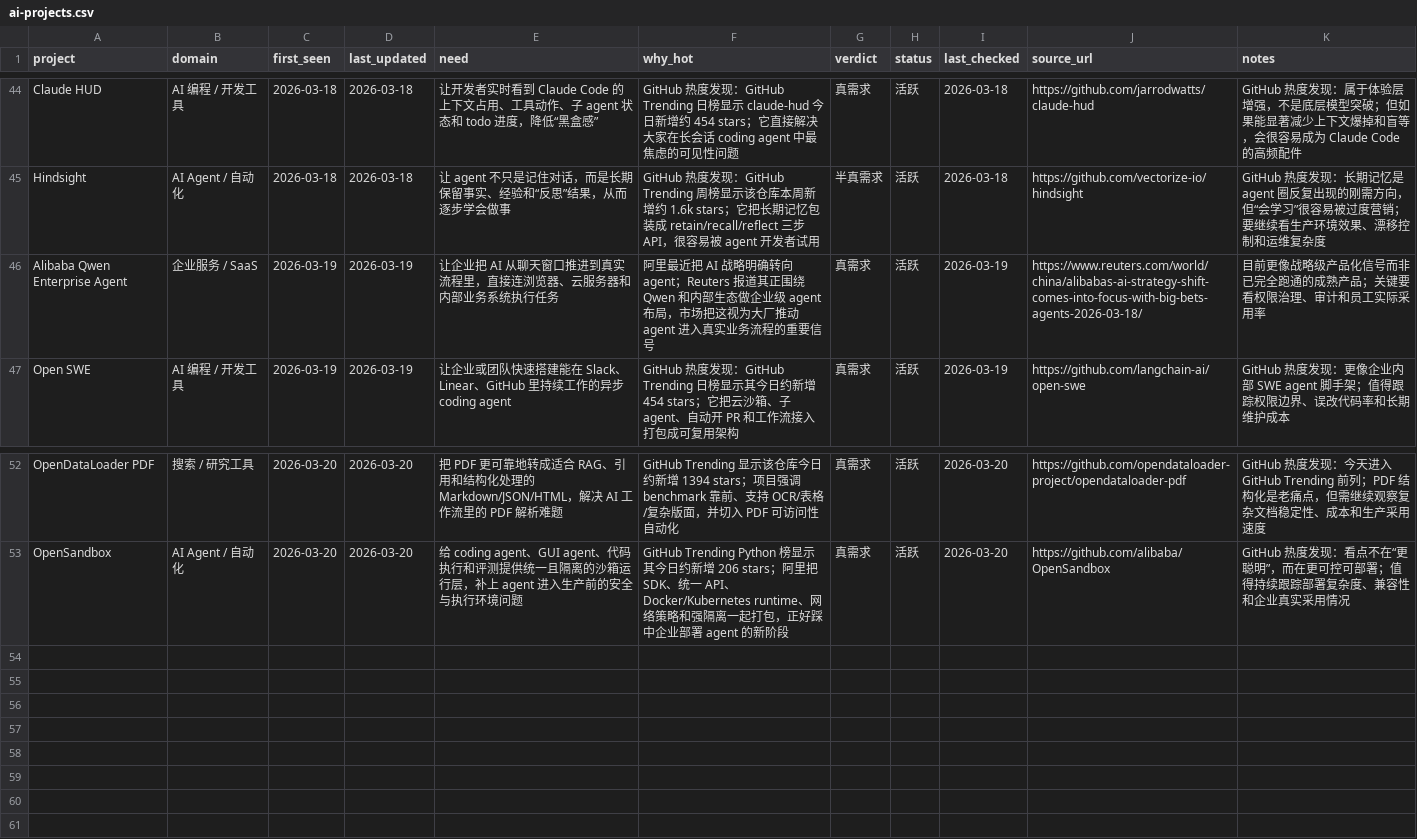
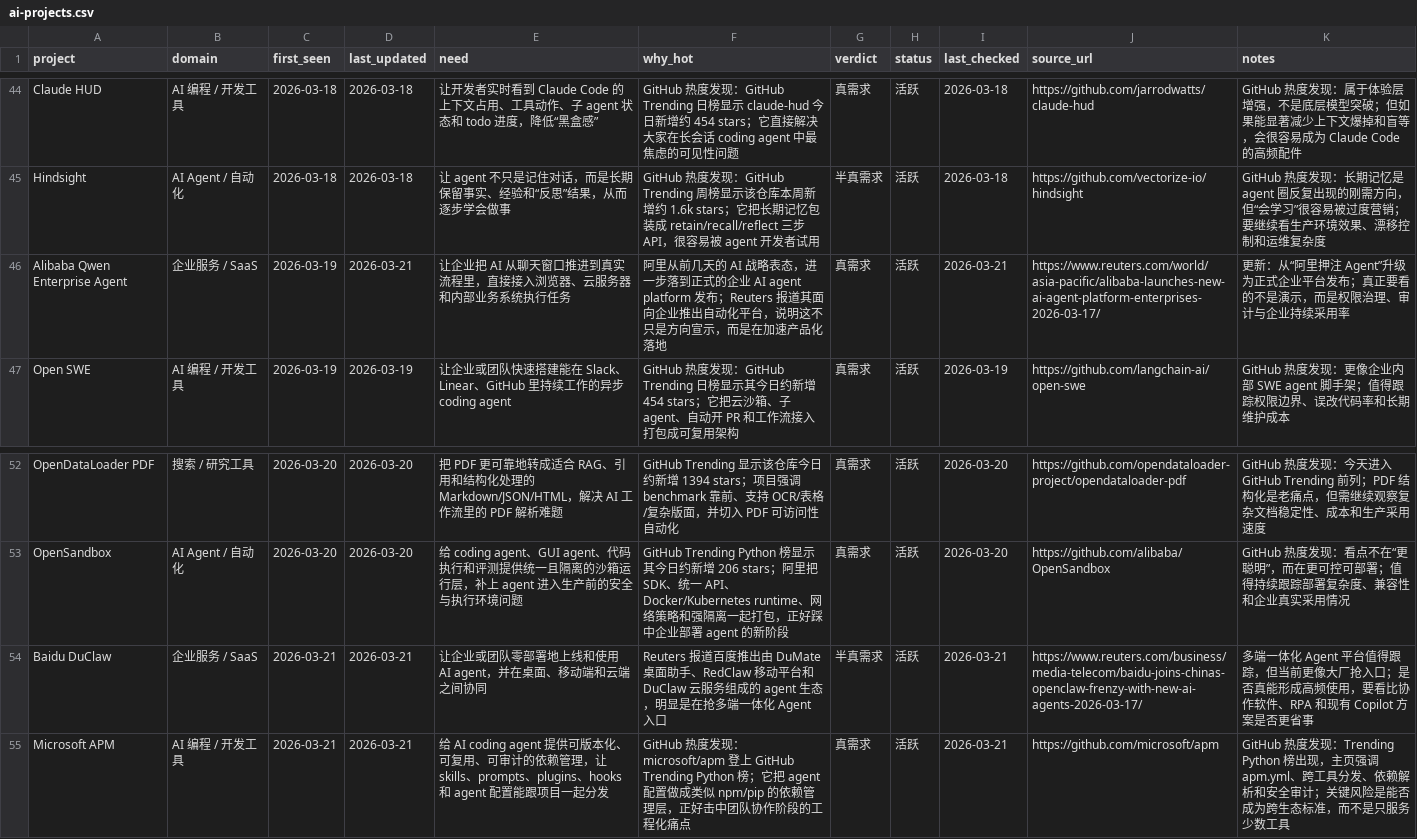
Before and after one commit to KuumaSan/AIProducts, a CSV file: tracking/ai-projects.csv, drawn as a sheet; only a part is shown, gaps mark what is left out.

Commit message:
Daily AI tracker update 2026-03-21

```diff
--- a/tracking/ai-projects.csv
+++ b/tracking/ai-projects.csv
@@ -45,3 +45,3 @@ Claude HUD,AI 编程 / 开发工具,2026-03-18,2026-03-18,让开发者实时看
 Hindsight,AI Agent / 自动化,2026-03-18,2026-03-18,让 agent 不只是记住对话，而是长期保留事实、经验和“反思”结果，从而逐步学会做事,GitHub 热度发现：GitHub Trending 周榜显示该仓库本周新增约 1.6k stars；它把长期记忆包装成 retain/recall/reflect 三步 API，很容易被 agent 开发者试用,半真需求,活跃,2026-03-18,https://github.com/vectorize-io/hindsight,GitHub 热度发现：长期记忆是 agent 圈反复出现的刚需方向，但“会学习”很容易被过度营销；要继续看生产环境效果、漂移控制和运维复杂度
-Alibaba Qwen Enterprise Agent,企业服务 / SaaS,2026-03-19,2026-03-19,让企业把 AI 从聊天窗口推进到真实流程里，直接连浏览器、云服务器和内部业务系统执行任务,阿里最近把 AI 战略明确转向 agent；Reuters 报道其正围绕 Qwen 和内部生态做企业级 agent 布局，市场把这视为大厂推动 agent 进入真实业务流程的重要信号,真需求,活跃,2026-03-19,https://www.reuters.com/world/china/alibabas-ai-strategy-shift-comes-into-focus-with-big-bets-agents-2026-03-18/,目前更像战略级产品化信号而非已完全跑通的成熟产品；关键要看权限治理、审计和员工实际采用率
+Alibaba Qwen Enterprise Agent,企业服务 / SaaS,2026-03-19,2026-03-21,让企业把 AI 从聊天窗口推进到真实流程里，直接接入浏览器、云服务器和内部业务系统执行任务,阿里从前几天的 AI 战略表态，进一步落到正式的企业 AI agent platform 发布；Reuters 报道其面向企业推出自动化平台，说明这不只是方向宣示，而是在加速产品化落地,真需求,活跃,2026-03-21,https://www.reuters.com/world/asia-pacific/alibaba-launches-new-ai-agent-platform-enterprises-2026-03-17/,更新：从“阿里押注 Agent”升级为正式企业平台发布；真正要看的不是演示，而是权限治理、审计与企业持续采用率
 Open SWE,AI 编程 / 开发工具,2026-03-19,2026-03-19,让企业或团队快速搭建能在 Slack、Linear、GitHub 里持续工作的异步 coding agent,GitHub 热度发现：GitHub Trending 日榜显示其今日约新增 454 stars；它把云沙箱、子 agent、自动开 PR 和工作流接入打包成可复用架构,真需求,活跃,2026-03-19,https://github.com/langchain-ai/open-swe,GitHub 热度发现：更像企业内部 SWE agent 脚手架；值得跟踪权限边界、误改代码率和长期维护成本
@@ -53 +53,3 @@ OpenDataLoader PDF,搜索 / 研究工具,2026-03-20,2026-03-20,把 PDF 更可靠
 OpenSandbox,AI Agent / 自动化,2026-03-20,2026-03-20,给 coding agent、GUI agent、代码执行和评测提供统一且隔离的沙箱运行层，补上 agent 进入生产前的安全与执行环境问题,GitHub Trending Python 榜显示其今日约新增 206 stars；阿里把 SDK、统一 API、Docker/Kubernetes runtime、网络策略和强隔离一起打包，正好踩中企业部署 agent 的新阶段,真需求,活跃,2026-03-20,https://github.com/alibaba/OpenSandbox,GitHub 热度发现：看点不在“更聪明”，而在更可控可部署；值得持续跟踪部署复杂度、兼容性和企业真实采用情况
+Baidu DuClaw,企业服务 / SaaS,2026-03-21,2026-03-21,让企业或团队零部署地上线和使用 AI agent，并在桌面、移动端和云端之间协同,Reuters 报道百度推出由 DuMate 桌面助手、RedClaw 移动平台和 DuClaw 云服务组成的 agent 生态，明显是在抢多端一体化 Agent 入口,半真需求,活跃,2026-03-21,https://www.reuters.com/business/media-telecom/baidu-joins-chinas-openclaw-frenzy-with-new-ai-agents-2026-03-17/,多端一体化 Agent 平台值得跟踪，但当前更像大厂抢入口；是否真能形成高频使用，要看比协作软件、RPA 和现有 Copilot 方案是否更省事
+Microsoft APM,AI 编程 / 开发工具,2026-03-21,2026-03-21,给 AI coding agent 提供可版本化、可复用、可审计的依赖管理，让 skills、prompts、plugins、hooks 和 agent 配置能跟项目一起分发,GitHub 热度发现：microsoft/apm 登上 GitHub Trending Python 榜；它把 agent 配置做成类似 npm/pip 的依赖管理层，正好击中团队协作阶段的工程化痛点,真需求,活跃,2026-03-21,https://github.com/microsoft/apm,GitHub 热度发现：Trending Python 榜出现，主页强调 apm.yml、跨工具分发、依赖解析和安全审计；关键风险是能否成为跨生态标准，而不是只服务少数工具
```
